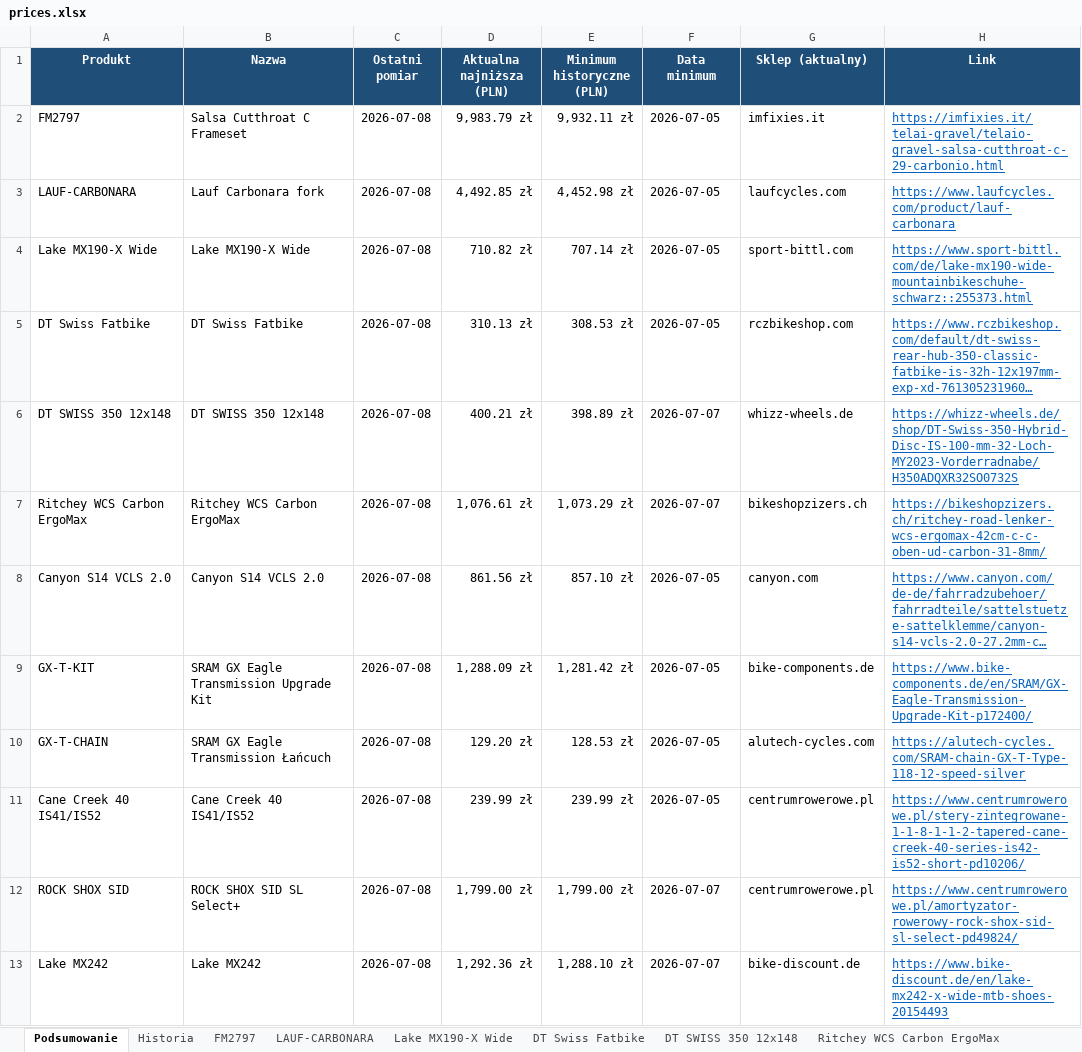
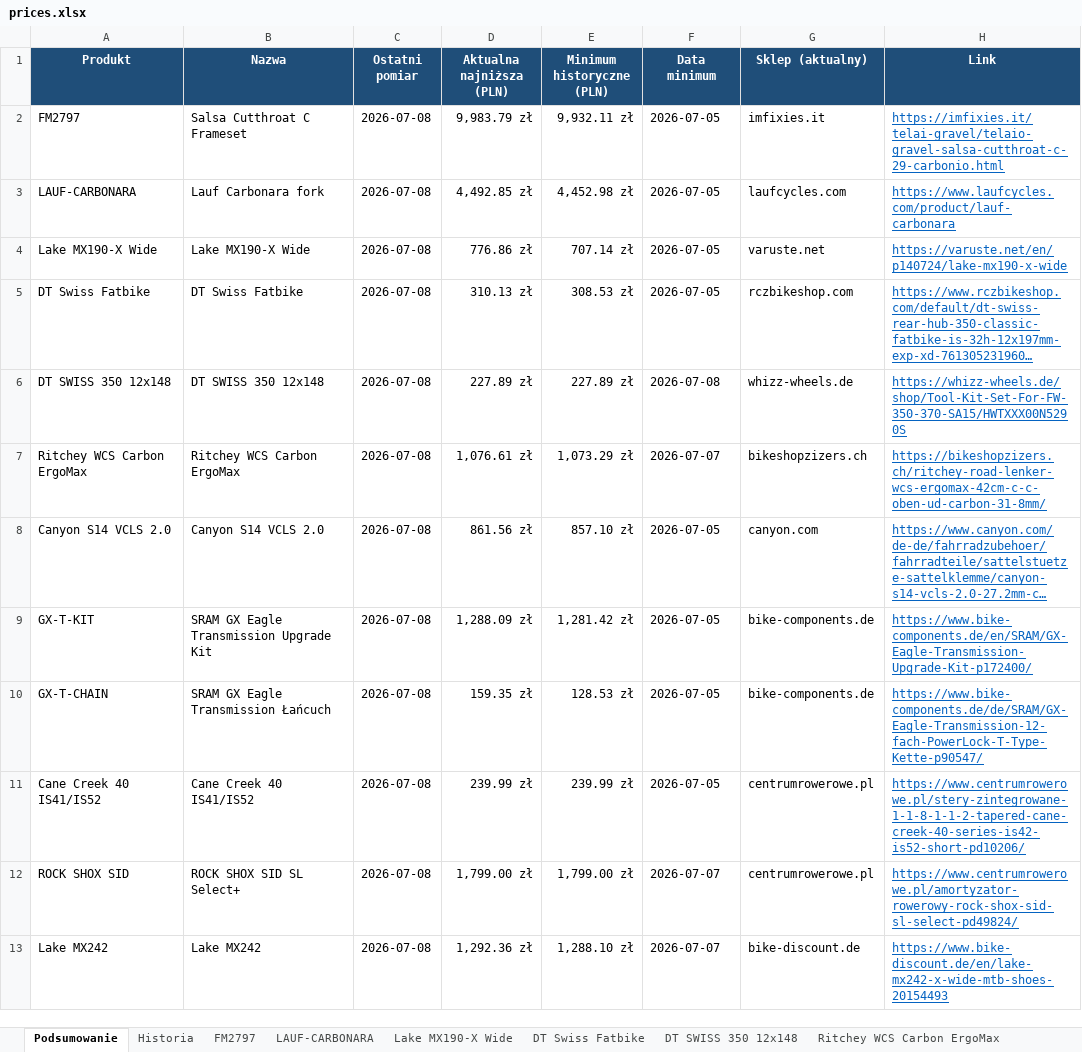
Before and after one commit to Wotjek/PriceChecker, an Excel workbook: output/prices.xlsx, sheet Podsumowanie, drawn as a sheet; long unchanged cells end in …; values as stored, in another font and other column widths than the file's, no borders; the diff names each change by its address in the sheet, - before the commit and + after, or states it on an @@ line.

```diff
--- a/output/prices.xlsx (sheet Podsumowanie)
+++ b/output/prices.xlsx (sheet Podsumowanie)
-D4 (Aktualna najniższa (PLN)): 710.82 zł
+D4 (Aktualna najniższa (PLN)): 776.86 zł
-G4 (Sklep (aktualny)): sport-bittl.com
+G4 (Sklep (aktualny)): varuste.net
-H4 (Link): https://www.sport-bittl.com/de/lake-mx190-wide-mountainbikeschuhe-schwarz::255373.html
+H4 (Link): https://varuste.net/en/p140724/lake-mx190-x-wide
-D6 (Aktualna najniższa (PLN)): 400.21 zł
+D6 (Aktualna najniższa (PLN)): 227.89 zł
-E6 (Minimum historyczne (PLN)): 398.89 zł
+E6 (Minimum historyczne (PLN)): 227.89 zł
-F6 (Data minimum): 2026-07-07
+F6 (Data minimum): 2026-07-08
-H6 (Link): https://whizz-wheels.de/shop/DT-Swiss-350-Hybrid-Disc-IS-100-mm-32-Loch-MY2023-Vorderradnabe/H350ADQXR32SO0732S
+H6 (Link): https://whizz-wheels.de/shop/Tool-Kit-Set-For-FW-350-370-SA15/HWTXXX00N5290S
-D10 (Aktualna najniższa (PLN)): 129.20 zł
+D10 (Aktualna najniższa (PLN)): 159.35 zł
-G10 (Sklep (aktualny)): alutech-cycles.com
+G10 (Sklep (aktualny)): bike-components.de
-H10 (Link): https://alutech-cycles.com/SRAM-chain-GX-T-Type-118-12-speed-silver
+H10 (Link): https://www.bike-components.de/de/SRAM/GX-Eagle-Transmission-12-fach-PowerLock-T-Type-Kette-p90547/
```
Also changed, not shown: sheet Historia, sheet Lake MX190-X Wide, sheet GX-T-CHAIN, sheet DT SWISS 350 12x148, 7 other files.
